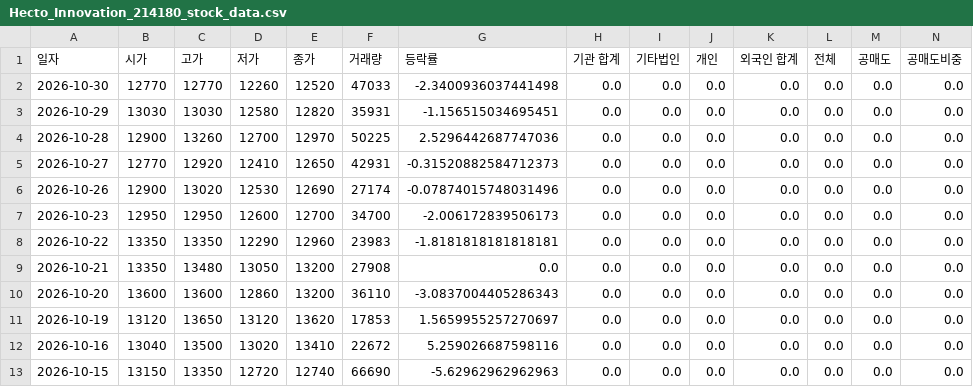
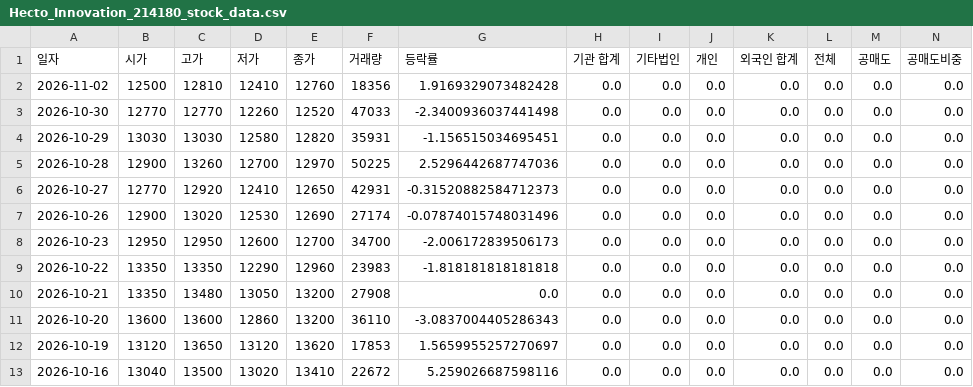
Before and after one commit to ccyun95/Internet_telecom_payment_work, a CSV file: data/Hecto_Innovation_214180_stock_data.csv, drawn as a sheet; only a part is shown; the shorter side is filled out with more unchanged rows; addresses are those after the commit; rows hold the shown columns only; the diff names each change by its address in the sheet, - before the commit and + after, or states it on an @@ line.

```diff
--- a/data/Hecto_Innovation_214180_stock_data.csv
+++ b/data/Hecto_Innovation_214180_stock_data.csv
+row 2: 2026-11-02 | 12500 | 12810 | 12410 | 12760 | 18356 | 1.9169329073482428 | 0.0 | 0.0 | 0.0 | 0.0 | 0.0 | 0.0 | 0.0
-G9 (등락률): -1.8181818181818181
+G9 (등락률): -1.818181818181818
```
Also changed, not shown: data/ITcen_Global_124500_stock_data.csv, data/Kakao_035720_stock_data.csv, 8 other files.
